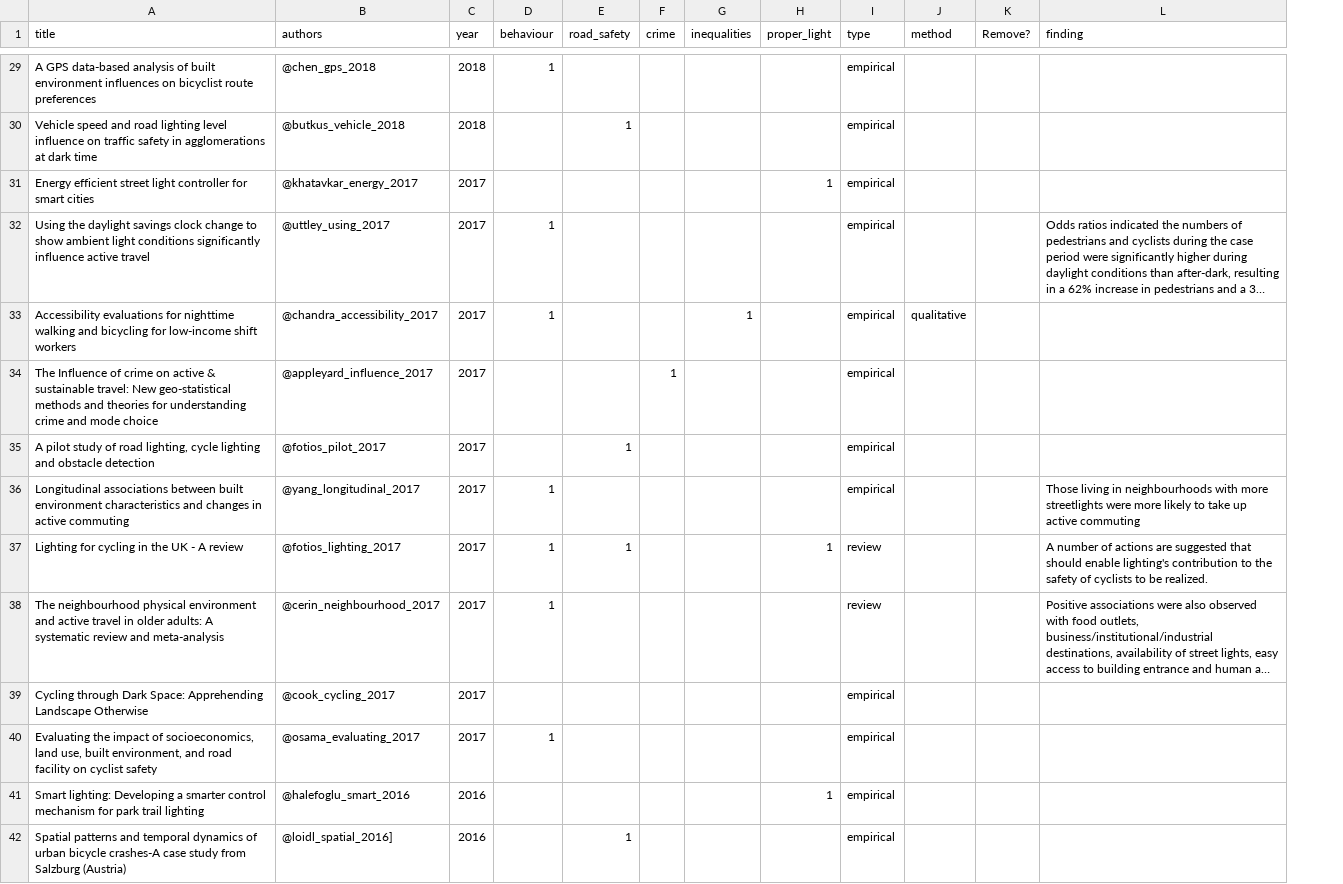
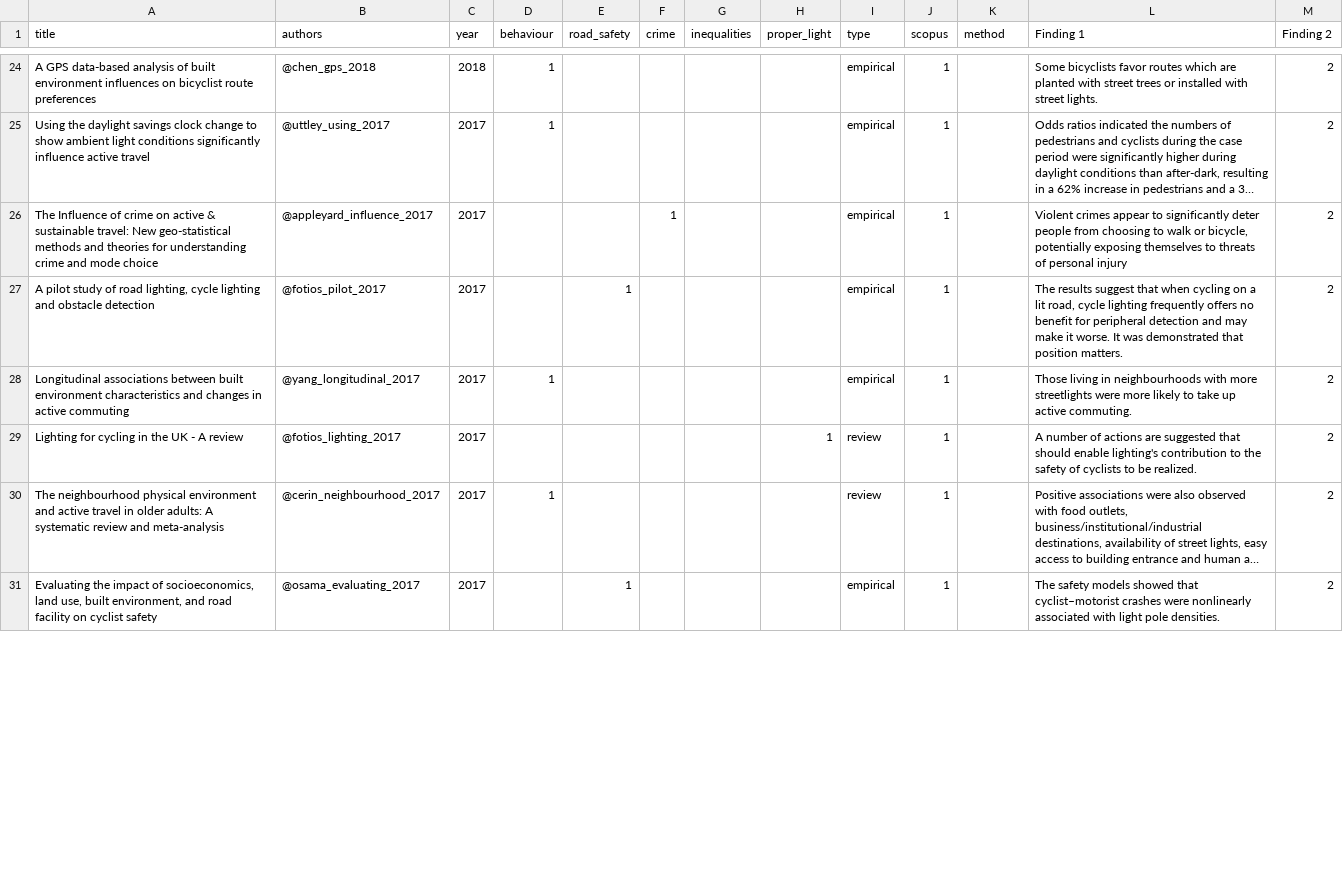
Before and after one commit to saturnlighting/literature-review, a CSV file: lrp-papers-summary-syst.csv, drawn as a sheet; only a part is shown, gaps mark what is left out; long unchanged cells end in …; removed rows and columns are numbered as before the commit, all else as after; the diff covers the shown part only; the diff names each change by its address in the sheet, - before the commit and + after, or states it on an @@ line.

```diff
--- a/lrp-papers-summary-syst.csv
+++ b/lrp-papers-summary-syst.csv
+column J (scopus), rows 24-31: all 1
-column K (Remove?), empty
+column M (Finding 2), rows 24-31: all 2
-L1: finding
+L1: Finding 1
-L24 (Finding 1): (empty)
+L24 (Finding 1): Some bicyclists favor routes which are planted with street trees or installed with street lights.
-row 30: Vehicle speed and road lighting level influence on traffic safety in agglomerations at dark time | @butkus_vehicle_2018 | 2018 |  | 1 |  |  |  | empirical
-row 31: Energy efficient street light controller for smart cities | @khatavkar_energy_2017 | 2017 |  |  |  |  | 1 | empirical
-row 33: Accessibility evaluations for nighttime walking and bicycling for low-income shift workers | @chandra_accessibility_2017 | 2017 | 1 |  |  | 1 |  | empirical | qualitative
-L26 (Finding 1): (empty)
+L26 (Finding 1): Violent crimes appear to significantly deter people from choosing to walk or bicycle, potentially exposing themselves to threats of personal injury
-L27 (Finding 1): (empty)
+L27 (Finding 1): The results suggest that when cycling on a lit road, cycle lighting frequently offers no benefit for peripheral detection and may make it worse. It was demonstrated that position matters.
-L28 (Finding 1): …up active commuting
+L28 (Finding 1): …up active commuting.
-D29 (behaviour): 1
+D29 (behaviour): (empty)
-E29 (road_safety): 1
+E29 (road_safety): (empty)
-row 39: Cycling through Dark Space: Apprehending Landscape Otherwise | @cook_cycling_2017 | 2017 |  |  |  |  |  | empirical
-D31 (behaviour): 1
+D31 (behaviour): (empty)
-E31 (road_safety): (empty)
+E31 (road_safety): 1
-L31 (Finding 1): (empty)
+L31 (Finding 1): The safety models showed that cyclist–motorist crashes were nonlinearly associated with light pole densities.
-row 41: Smart lighting: Developing a smarter control mechanism for park trail lighting | @halefoglu_smart_2016 | 2016 |  |  |  |  | 1 | empirical
-row 42: Spatial patterns and temporal dynamics of urban bicycle crashes-A case study from Salzburg (Austria) | @loidl_spatial_2016] | 2016 |  | 1 |  |  |  | empirical
```
Also changed, not shown: 6 added rows, 10 removed rows and 25 edited cells elsewhere in this file, 6 other files.
